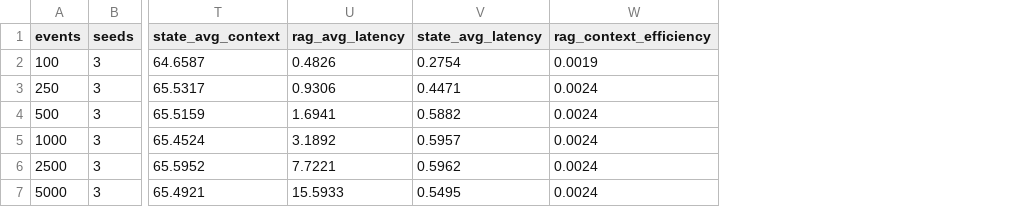
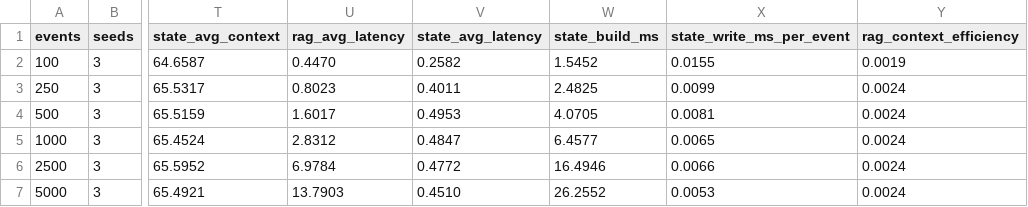
Before and after one commit to volynetstyle/agent-state-memory, a CSV file: results/scalability/scalability.csv, drawn as a sheet; only a part is shown, gaps mark what is left out; the diff names each change by its address in the sheet, - before the commit and + after, or states it on an @@ line.

```diff
--- a/results/scalability/scalability.csv
+++ b/results/scalability/scalability.csv
+column W (state_build_ms), rows 2-7: 1.5452 | 2.4825 | 4.0705 | 6.4577 | 16.4946 | 26.2552
+column X (state_write_ms_per_event), rows 2-7: 0.0155 | 0.0099 | 0.0081 | 0.0065 | 0.0066 | 0.0053
-U2 (rag_avg_latency): 0.4826
+U2 (rag_avg_latency): 0.4470
-V2 (state_avg_latency): 0.2754
+V2 (state_avg_latency): 0.2582
-U3 (rag_avg_latency): 0.9306
+U3 (rag_avg_latency): 0.8023
-V3 (state_avg_latency): 0.4471
+V3 (state_avg_latency): 0.4011
-U4 (rag_avg_latency): 1.6941
+U4 (rag_avg_latency): 1.6017
-V4 (state_avg_latency): 0.5882
+V4 (state_avg_latency): 0.4953
-U5 (rag_avg_latency): 3.1892
+U5 (rag_avg_latency): 2.8312
-V5 (state_avg_latency): 0.5957
+V5 (state_avg_latency): 0.4847
-U6 (rag_avg_latency): 7.7221
+U6 (rag_avg_latency): 6.9784
-V6 (state_avg_latency): 0.5962
+V6 (state_avg_latency): 0.4772
-U7 (rag_avg_latency): 15.5933
+U7 (rag_avg_latency): 13.7903
-V7 (state_avg_latency): 0.5495
+V7 (state_avg_latency): 0.4510
```
Also changed, not shown: 21 other files.
